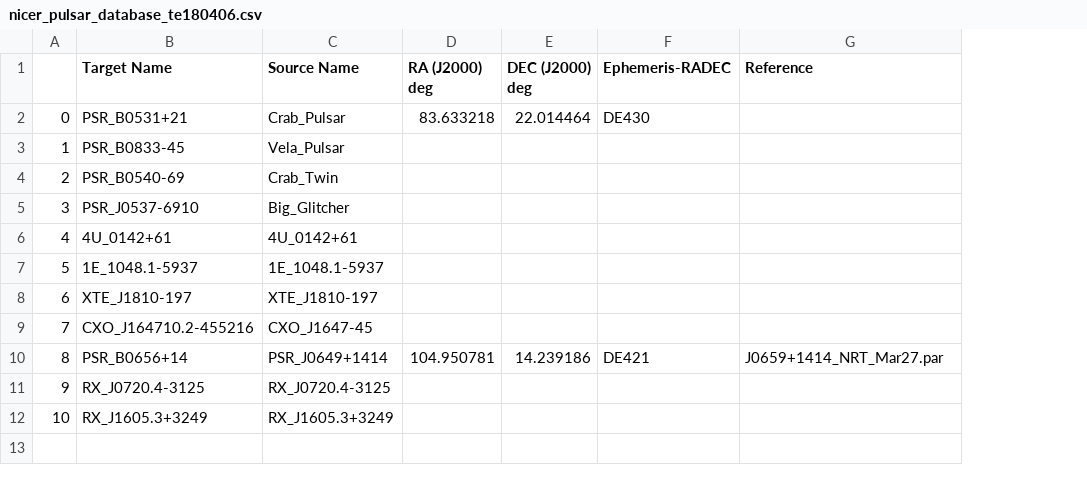
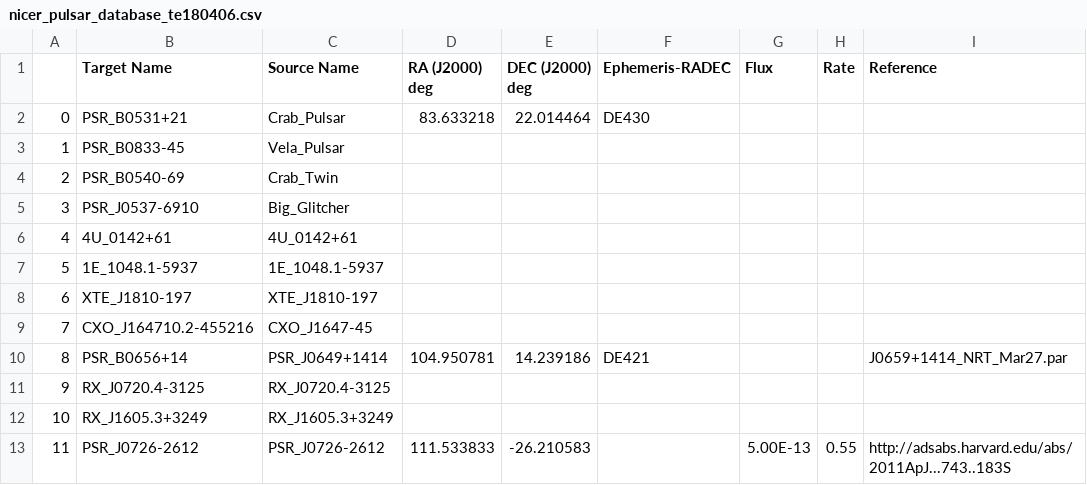
Before and after one commit to tenoto/nicerlib, a CSV file: scripts/data/nicer_pulsar_database_te180406.csv, drawn as a sheet; the diff names each change by its address in the sheet, - before the commit and + after, or states it on an @@ line.

Commit message:
database for pulasrs with RA, DEC, and references

```diff
--- a/scripts/data/nicer_pulsar_database_te180406.csv
+++ b/scripts/data/nicer_pulsar_database_te180406.csv
+column G (Flux), empty
+column H (Rate), empty
+row 13: 11 | PSR_J0726-2612 | PSR_J0726-2612 | 111.533833 | -26.210583 |  | 5.00E-13 | 0.55 | http://adsabs.harvard.edu/abs/2011ApJ...743..183S
```
